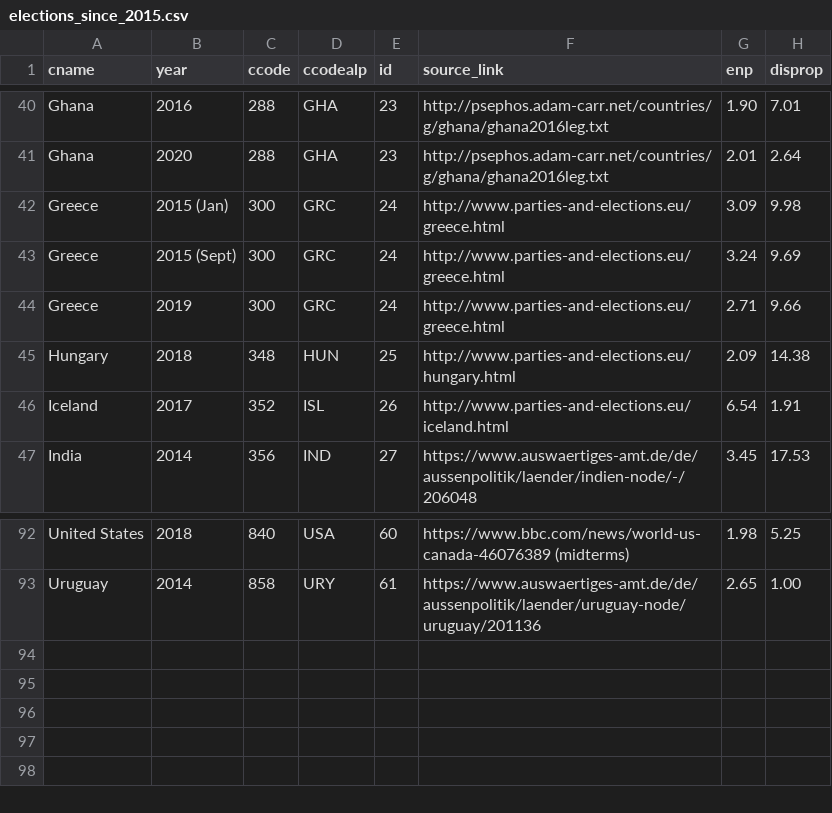
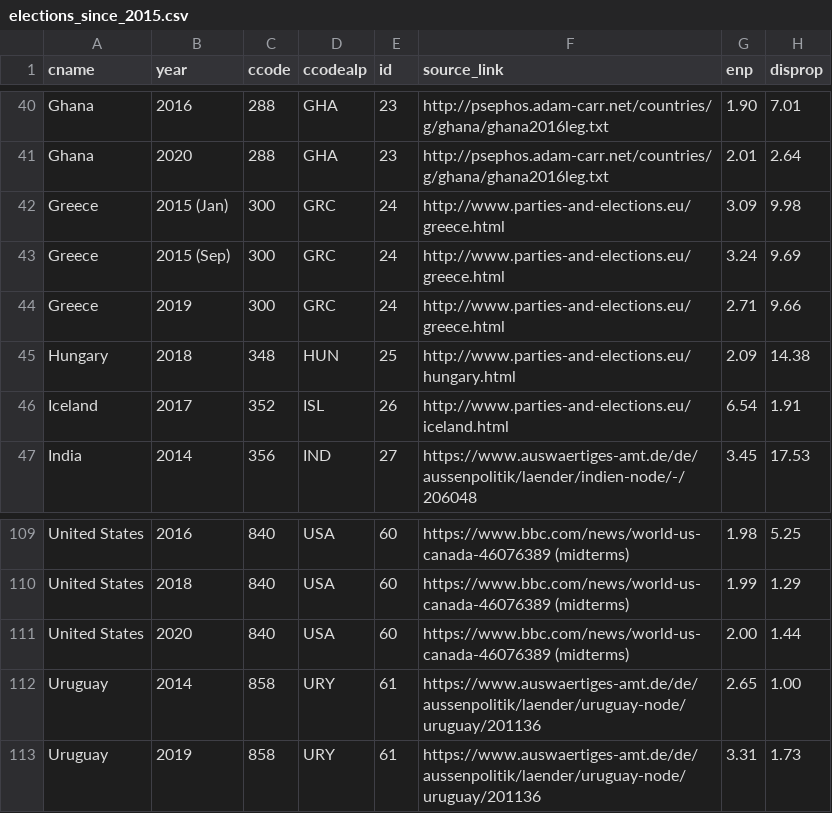
Before and after one commit to julianbernauer/powerdiffusion, a CSV file: update/elections_since_2015.csv, drawn as a sheet; only a part is shown, gaps mark what is left out; the diff covers the shown part only.

```diff
--- a/update/elections_since_2015.csv
+++ b/update/elections_since_2015.csv
@@ -42,3 +42,3 @@
 "Greece",2015 (Jan),300,"GRC",24, http://www.parties-and-elections.eu/greece.html, 3.09, 9.98
-"Greece",2015 (Sept),300,"GRC",24, http://www.parties-and-elections.eu/greece.html, 3.24, 9.69
+"Greece",2015 (Sep),300,"GRC",24, http://www.parties-and-elections.eu/greece.html, 3.24, 9.69
 "Greece",2019,300,"GRC",24, http://www.parties-and-elections.eu/greece.html, 2.71, 9.66
@@ -92,2 +109,5 @@
-"United States",2018,840,"USA",60, https://www.bbc.com/news/world-us-canada-46076389 (midterms), 1.98, 5.25
+"United States",2016,840,"USA",60, https://www.bbc.com/news/world-us-canada-46076389 (midterms), 1.98, 5.25
+"United States",2018,840,"USA",60, https://www.bbc.com/news/world-us-canada-46076389 (midterms), 1.99, 1.29
+"United States",2020,840,"USA",60, https://www.bbc.com/news/world-us-canada-46076389 (midterms), 2.00, 1.44
 "Uruguay",2014,858,"URY",61, https://www.auswaertiges-amt.de/de/aussenpolitik/laender/uruguay-node/uruguay/201136, 2.65, 1.00
+"Uruguay",2019,858,"URY",61, https://www.auswaertiges-amt.de/de/aussenpolitik/laender/uruguay-node/uruguay/201136, 3.31, 1.73
```
Also changed, not shown: 17 added rows and 1 edited cell elsewhere in this file.
